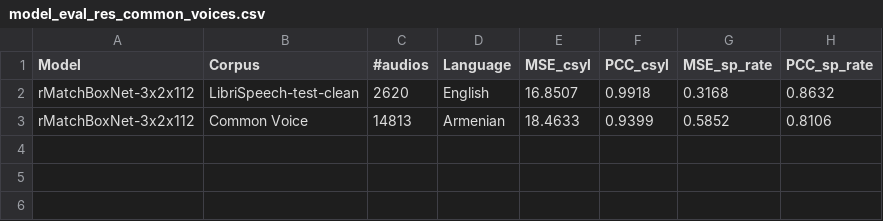
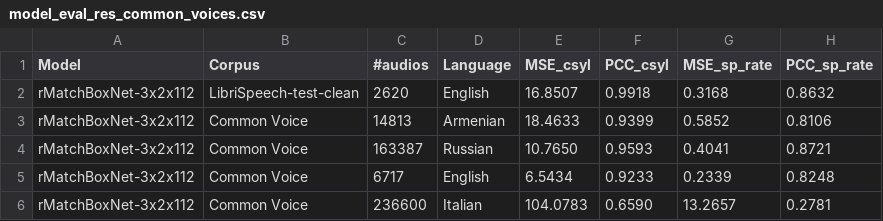
Before and after one commit to DianSim/SpeakingRateEstimation, a CSV file: SREregression/model_eval_res_common_voices.csv, drawn as a sheet.

```diff
--- a/SREregression/model_eval_res_common_voices.csv
+++ b/SREregression/model_eval_res_common_voices.csv
@@ -3 +3,4 @@ rMatchBoxNet-3x2x112,LibriSpeech-test-clean,2620,English,16.8507,0.9918,0.3168,0
 rMatchBoxNet-3x2x112,Common Voice,14813,Armenian,18.4633,0.9399,0.5852,0.8106
+rMatchBoxNet-3x2x112,Common Voice,163387,Russian,10.7650,0.9593,0.4041,0.8721
+rMatchBoxNet-3x2x112,Common Voice,6717,English,6.5434,0.9233,0.2339,0.8248
+rMatchBoxNet-3x2x112,Common Voice,236600,Italian,104.0783,0.6590,13.2657,0.2781
```
Also changed, not shown: 3 other files.
